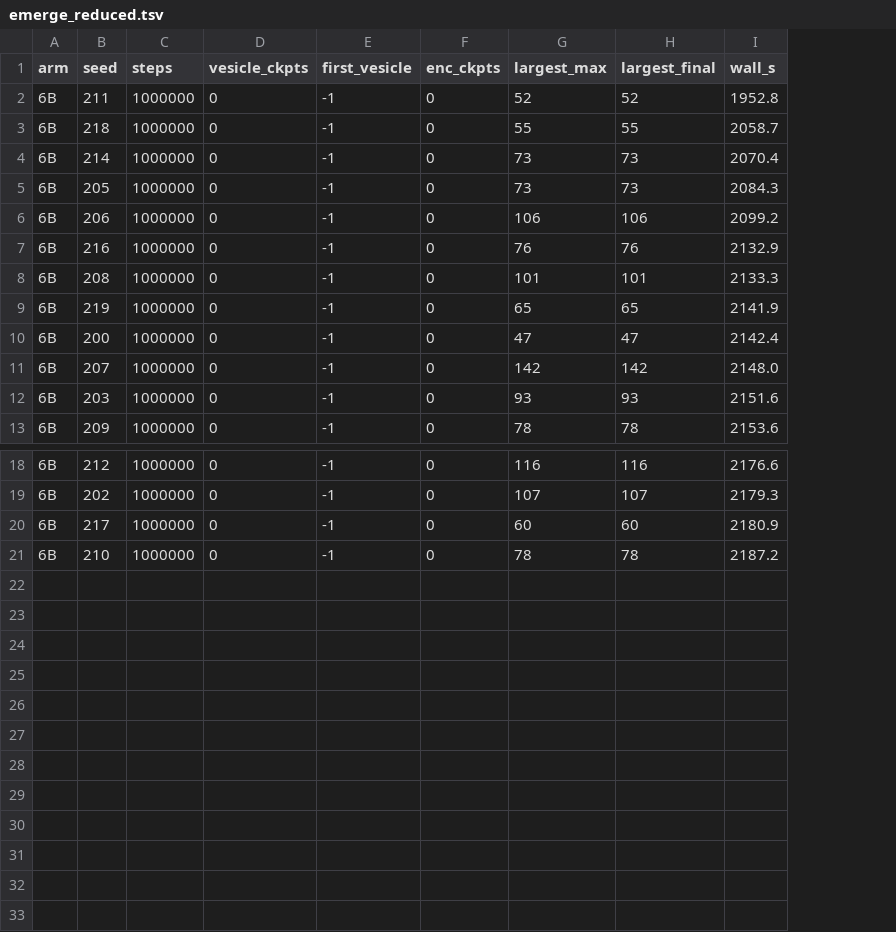
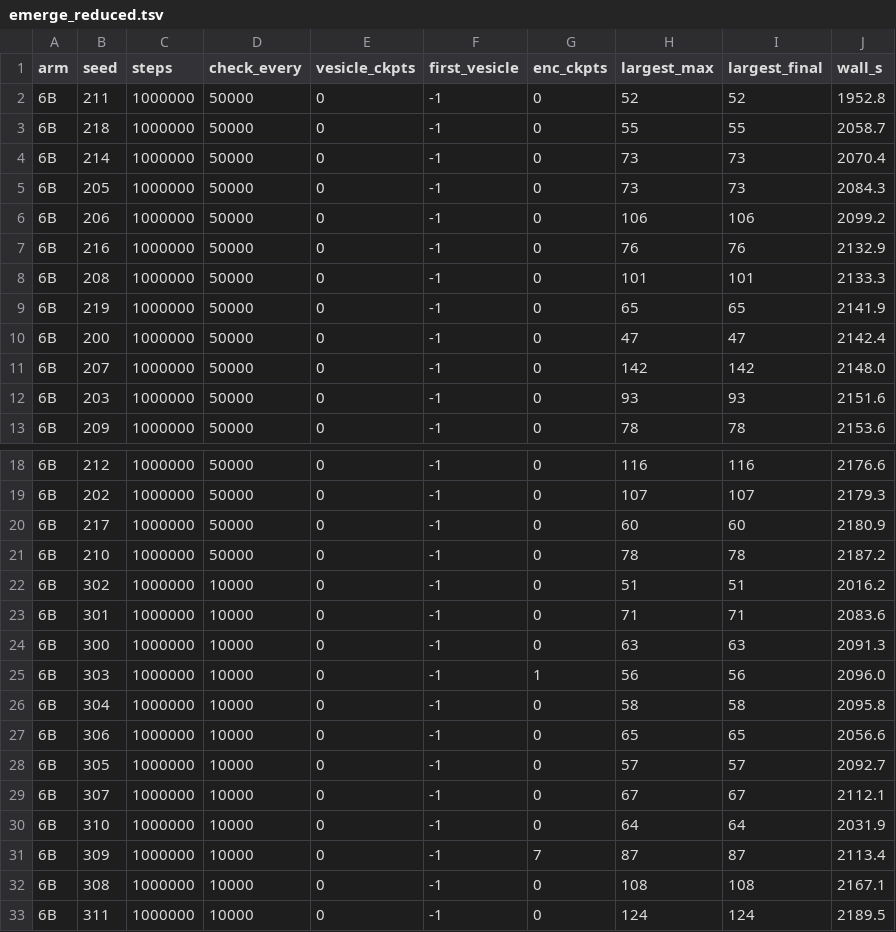
Before and after one commit to Zarand3r/quorum, a TSV file: projects/vivarium/docs/results/emerge_reduced.tsv, drawn as a sheet; only a part is shown, gaps mark what is left out; the diff names each change by its address in the sheet, - before the commit and + after, or states it on an @@ line.

Commit message:
vivarium: record check_every and never pool across sampling cadence

```diff
--- a/projects/vivarium/docs/results/emerge_reduced.tsv
+++ b/projects/vivarium/docs/results/emerge_reduced.tsv
+column D (check_every), rows 2-13: all 50000; rows 18-21: all 50000
+row 22: 6B | 302 | 1000000 | 10000 | 0 | -1 | 0 | 51 | 51 | 2016.2
+row 23: 6B | 301 | 1000000 | 10000 | 0 | -1 | 0 | 71 | 71 | 2083.6
+row 24: 6B | 300 | 1000000 | 10000 | 0 | -1 | 0 | 63 | 63 | 2091.3
+row 25: 6B | 303 | 1000000 | 10000 | 0 | -1 | 1 | 56 | 56 | 2096.0
+row 26: 6B | 304 | 1000000 | 10000 | 0 | -1 | 0 | 58 | 58 | 2095.8
+row 27: 6B | 306 | 1000000 | 10000 | 0 | -1 | 0 | 65 | 65 | 2056.6
+row 28: 6B | 305 | 1000000 | 10000 | 0 | -1 | 0 | 57 | 57 | 2092.7
+row 29: 6B | 307 | 1000000 | 10000 | 0 | -1 | 0 | 67 | 67 | 2112.1
+row 30: 6B | 310 | 1000000 | 10000 | 0 | -1 | 0 | 64 | 64 | 2031.9
+row 31: 6B | 309 | 1000000 | 10000 | 0 | -1 | 7 | 87 | 87 | 2113.4
+row 32: 6B | 308 | 1000000 | 10000 | 0 | -1 | 0 | 108 | 108 | 2167.1
+row 33: 6B | 311 | 1000000 | 10000 | 0 | -1 | 0 | 124 | 124 | 2189.5
```
Also changed, not shown: 13 other files.
